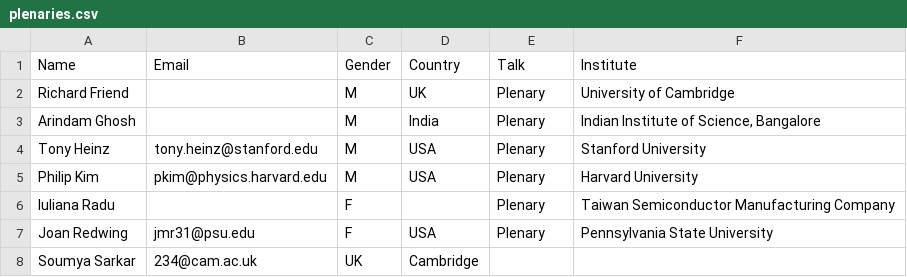
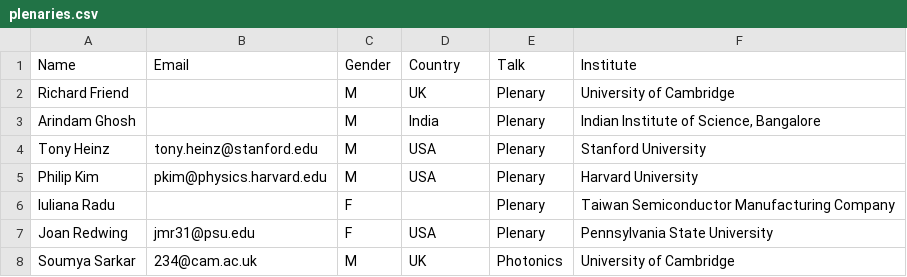
Before and after one commit to 0Hughman0/tmd_conference, a CSV file: tmd_conference/_data/plenaries.csv, drawn as a sheet.

Commit message:
Update plenaries.csv
Soumya edit

```diff
--- a/tmd_conference/_data/plenaries.csv
+++ b/tmd_conference/_data/plenaries.csv
@@ -7,2 +7,2 @@ Iuliana Radu,,F,,Plenary,Taiwan Semiconductor Manufacturing Company
 Joan Redwing,jmr31@psu.edu,F,USA,Plenary,Pennsylvania State University
-Soumya Sarkar, 234@cam.ac.uk, UK, Cambridge
+Soumya Sarkar, 234@cam.ac.uk, M, UK, Photonics, University of Cambridge
```
